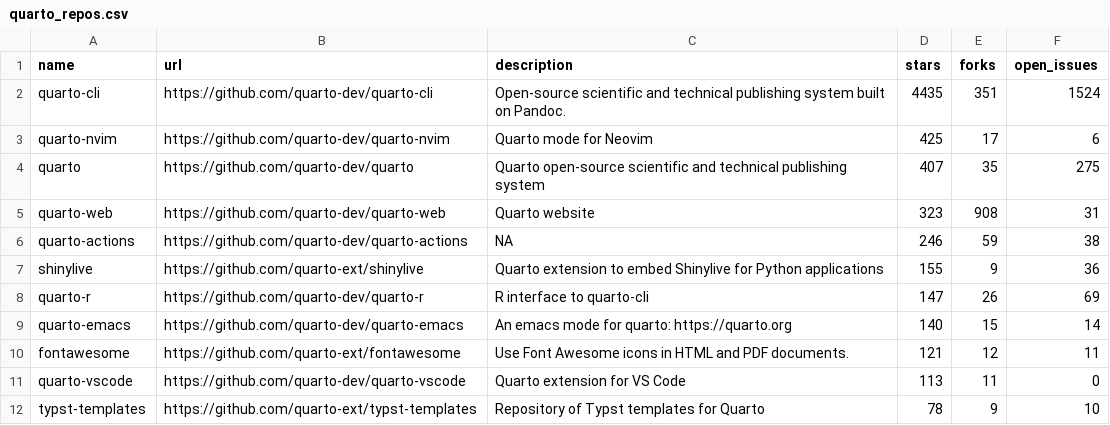
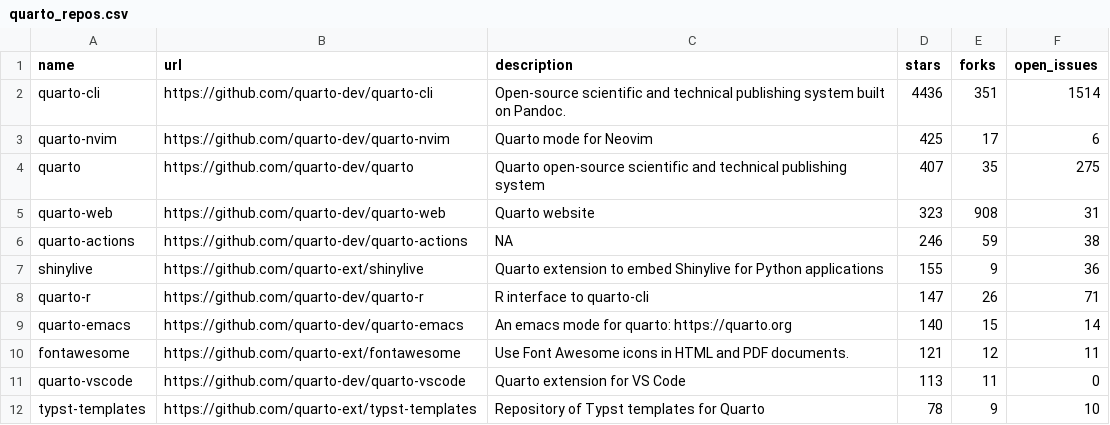
Before and after one commit to mablan/sandbox, a CSV file: 01-monitoring-quarto-repos/quarto_repos.csv, drawn as a sheet; only a part is shown.

```diff
--- a/01-monitoring-quarto-repos/quarto_repos.csv
+++ b/01-monitoring-quarto-repos/quarto_repos.csv
@@ -1,3 +1,3 @@
 name,url,description,stars,forks,open_issues
-quarto-cli,https://github.com/quarto-dev/quarto-cli,Open-source scientific and technical publishing system built on Pandoc.,4435,351,1524
+quarto-cli,https://github.com/quarto-dev/quarto-cli,Open-source scientific and technical publishing system built on Pandoc.,4436,351,1514
 quarto-nvim,https://github.com/quarto-dev/quarto-nvim,Quarto mode for Neovim,425,17,6
@@ -7,3 +7,3 @@ quarto-actions,https://github.com/quarto-dev/quarto-actions,NA,246,59,38
 shinylive,https://github.com/quarto-ext/shinylive,Quarto extension to embed Shinylive for Python applications,155,9,36
-quarto-r,https://github.com/quarto-dev/quarto-r,R interface to quarto-cli,147,26,69
+quarto-r,https://github.com/quarto-dev/quarto-r,R interface to quarto-cli,147,26,71
 quarto-emacs,https://github.com/quarto-dev/quarto-emacs,An emacs mode for quarto: https://quarto.org,140,15,14
```
Also changed, not shown: 1 other file.
